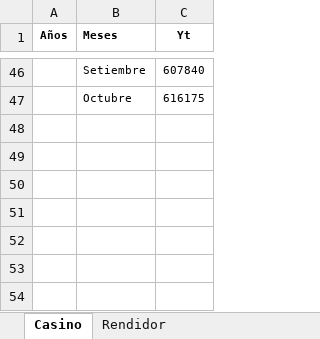
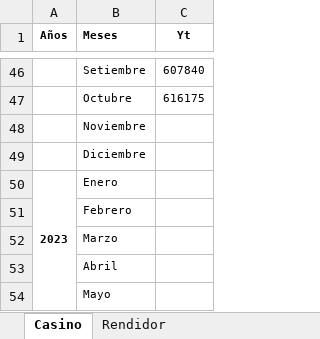
Before and after one commit to JCamposx/Ulima, an Excel workbook: IX-Ciclo/Ana-pred-datos/Semana-2/data_series_tiempo.xlsx, sheet Casino, drawn as a sheet; only a part is shown, gaps mark what is left out; values as stored, in another font and other column widths than the file's, no borders; charts and pictures not drawn; the diff names each change by its address in the sheet, - before the commit and + after, or states it on an @@ line.

```diff
--- a/IX-Ciclo/Ana-pred-datos/Semana-2/data_series_tiempo.xlsx (sheet Casino)
+++ b/IX-Ciclo/Ana-pred-datos/Semana-2/data_series_tiempo.xlsx (sheet Casino)
+row 48:  | Noviembre
+row 49:  | Diciembre
+row 50: 2023 | Enero
+row 51:  | Febrero
+row 52:  | Marzo
+row 53:  | Abril
+row 54:  | Mayo
```
Also changed, not shown: sheet Rendidor, charts or pictures, 6 other files.
